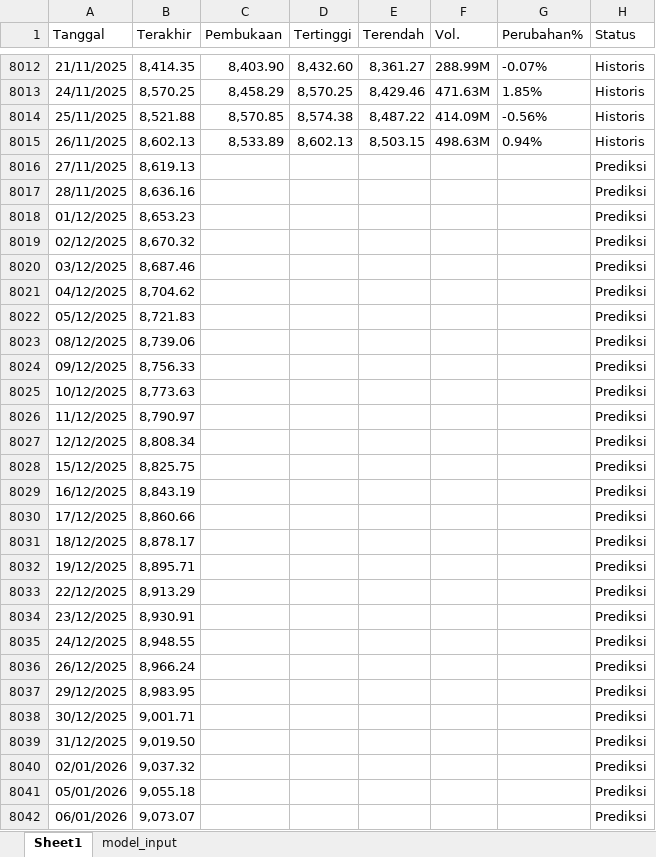
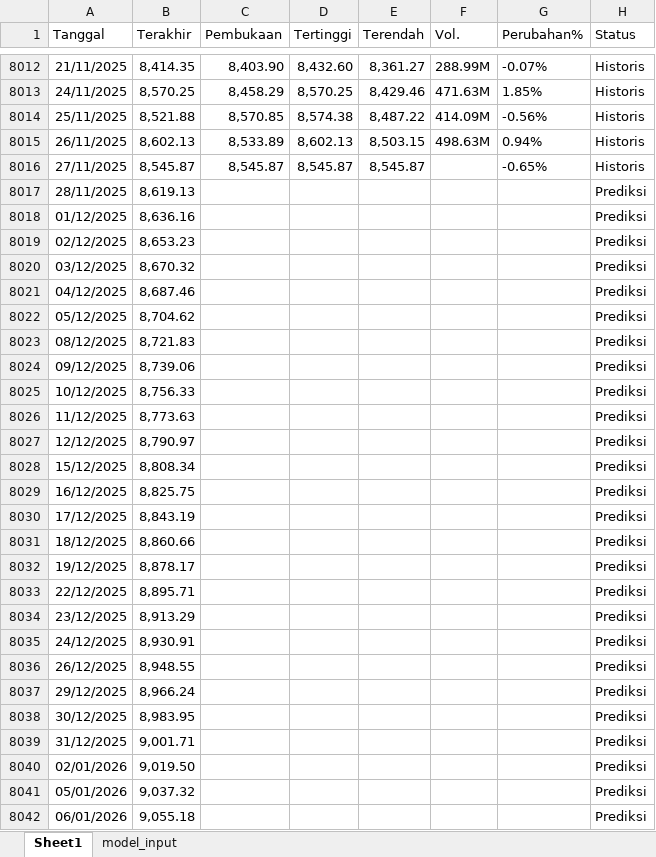
Before and after one commit to josephines1/prediksi-ihsg-xgboost, an Excel workbook: ihsg_forecast.xlsx, sheet Sheet1, drawn as a sheet; only a part is shown, gaps mark what is left out; values as stored, in another font and other column widths than the file's, no borders; the diff covers the shown part only; the diff names each change by its address in the sheet, - before the commit and + after, or states it on an @@ line.

```diff
--- a/ihsg_forecast.xlsx (sheet Sheet1)
+++ b/ihsg_forecast.xlsx (sheet Sheet1)
-B8016 (Terakhir): 8,619.13
+B8016 (Terakhir): 8,545.87
-C8016 (Pembukaan): (empty)
+C8016 (Pembukaan): 8,545.87
-D8016 (Tertinggi): (empty)
+D8016 (Tertinggi): 8,545.87
-E8016 (Terendah): (empty)
+E8016 (Terendah): 8,545.87
-G8016 (Perubahan%): (empty)
+G8016 (Perubahan%): -0.65%
-H8016 (Status): Prediksi
+H8016 (Status): Historis
-B8017 (Terakhir): 8,636.16
+B8017 (Terakhir): 8,619.13
-B8018 (Terakhir): 8,653.23
+B8018 (Terakhir): 8,636.16
-B8019 (Terakhir): 8,670.32
+B8019 (Terakhir): 8,653.23
-B8020 (Terakhir): 8,687.46
+B8020 (Terakhir): 8,670.32
-B8021 (Terakhir): 8,704.62
+B8021 (Terakhir): 8,687.46
-B8022 (Terakhir): 8,721.83
+B8022 (Terakhir): 8,704.62
-B8023 (Terakhir): 8,739.06
+B8023 (Terakhir): 8,721.83
-B8024 (Terakhir): 8,756.33
+B8024 (Terakhir): 8,739.06
-B8025 (Terakhir): 8,773.63
+B8025 (Terakhir): 8,756.33
-B8026 (Terakhir): 8,790.97
+B8026 (Terakhir): 8,773.63
-B8027 (Terakhir): 8,808.34
+B8027 (Terakhir): 8,790.97
-B8028 (Terakhir): 8,825.75
+B8028 (Terakhir): 8,808.34
-B8029 (Terakhir): 8,843.19
+B8029 (Terakhir): 8,825.75
-B8030 (Terakhir): 8,860.66
+B8030 (Terakhir): 8,843.19
-B8031 (Terakhir): 8,878.17
+B8031 (Terakhir): 8,860.66
-B8032 (Terakhir): 8,895.71
+B8032 (Terakhir): 8,878.17
-B8033 (Terakhir): 8,913.29
+B8033 (Terakhir): 8,895.71
-B8034 (Terakhir): 8,930.91
+B8034 (Terakhir): 8,913.29
-B8035 (Terakhir): 8,948.55
+B8035 (Terakhir): 8,930.91
-B8036 (Terakhir): 8,966.24
+B8036 (Terakhir): 8,948.55
-B8037 (Terakhir): 8,983.95
+B8037 (Terakhir): 8,966.24
-B8038 (Terakhir): 9,001.71
+B8038 (Terakhir): 8,983.95
-B8039 (Terakhir): 9,019.50
+B8039 (Terakhir): 9,001.71
-B8040 (Terakhir): 9,037.32
+B8040 (Terakhir): 9,019.50
-B8041 (Terakhir): 9,055.18
+B8041 (Terakhir): 9,037.32
-B8042 (Terakhir): 9,073.07
+B8042 (Terakhir): 9,055.18
```
Also changed, not shown: 1 added row and 6 edited cells elsewhere in this sheet, model_evaluation.xlsx.
